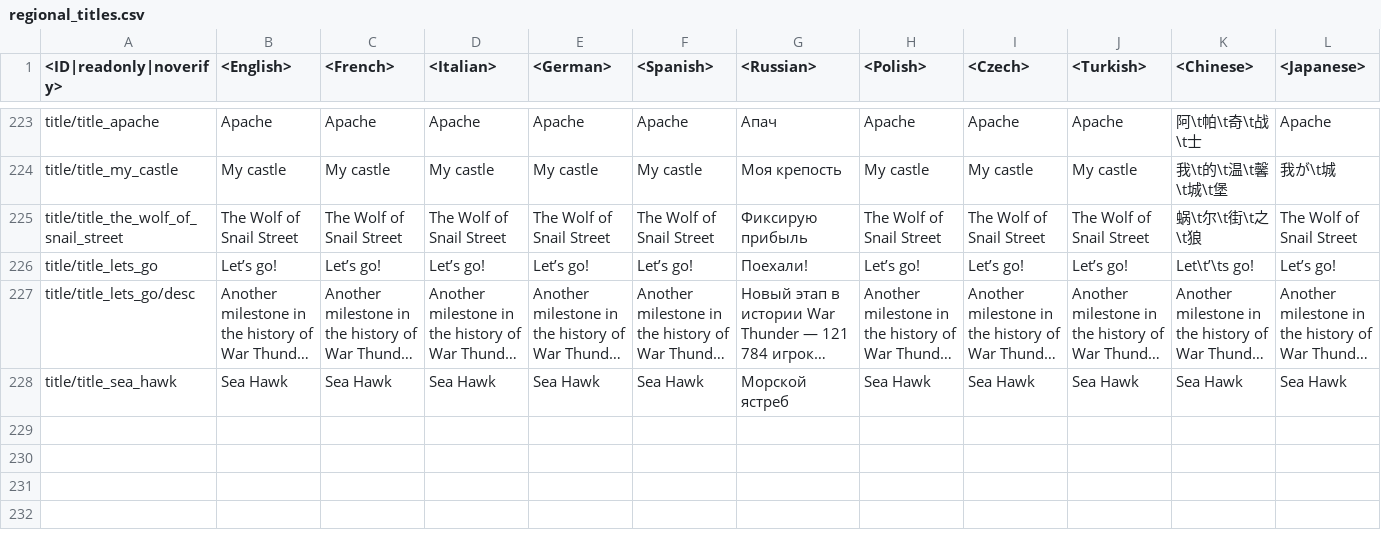
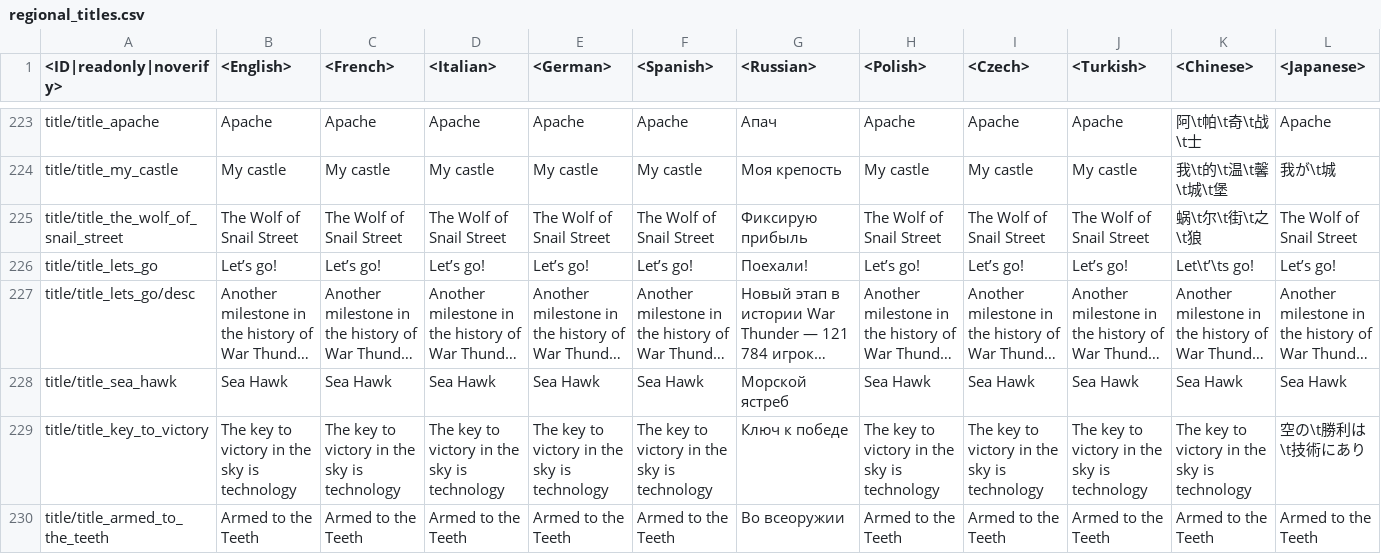
Before and after one commit to VitaliiAndreev/WarThunder_JsonFileChanges_DevClient, a CSV file: Files/regional.vromfs.bin_u/lang/regional_titles.csv, drawn as a sheet; only a part is shown, gaps mark what is left out; long unchanged cells end in …; rows hold the shown columns only; the diff names each change by its address in the sheet, - before the commit and + after, or states it on an @@ line.

```diff
--- a/Files/regional.vromfs.bin_u/lang/regional_titles.csv
+++ b/Files/regional.vromfs.bin_u/lang/regional_titles.csv
+row 229: title/title_key_to_victory | The key to victory in the sky is technology | The key to victory in the sky is technology | The key to victory in the sky is technology | The key to victory in the sky is technology | The key to victory in the sky is technology | Ключ к победе | The key to victory in the sky is technology | The key to victory in the sky is technology | The key to victory in the sky is technology | The key to victory in the sky is technology | 空の\t勝利は\t技術にあり
+row 230: title/title_armed_to_the_teeth | Armed to the Teeth | Armed to the Teeth | Armed to the Teeth | Armed to the Teeth | Armed to the Teeth | Во всеоружии | Armed to the Teeth | Armed to the Teeth | Armed to the Teeth | Armed to the Teeth | Armed to the Teeth
```
Also changed, not shown: Files/regional.vromfs.bin_u/lang/regional_skins.csv, Files/regional.vromfs.bin_u/lang/tournaments.csv, 3 other files.
